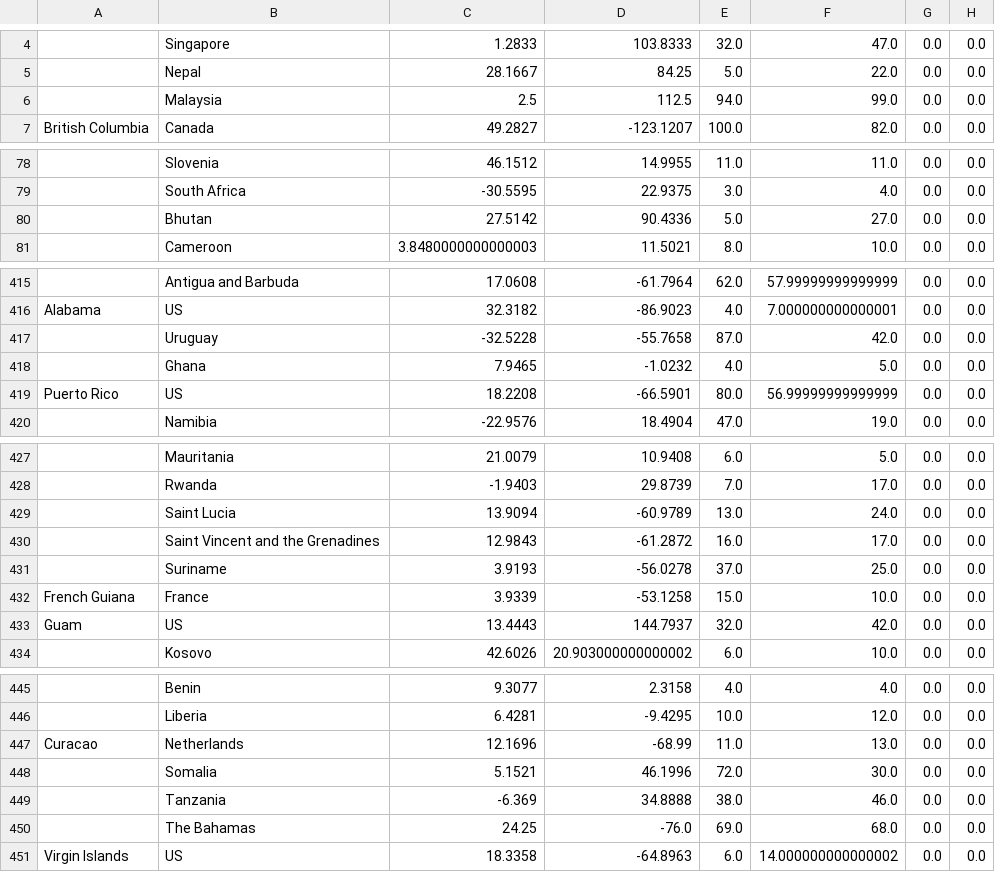
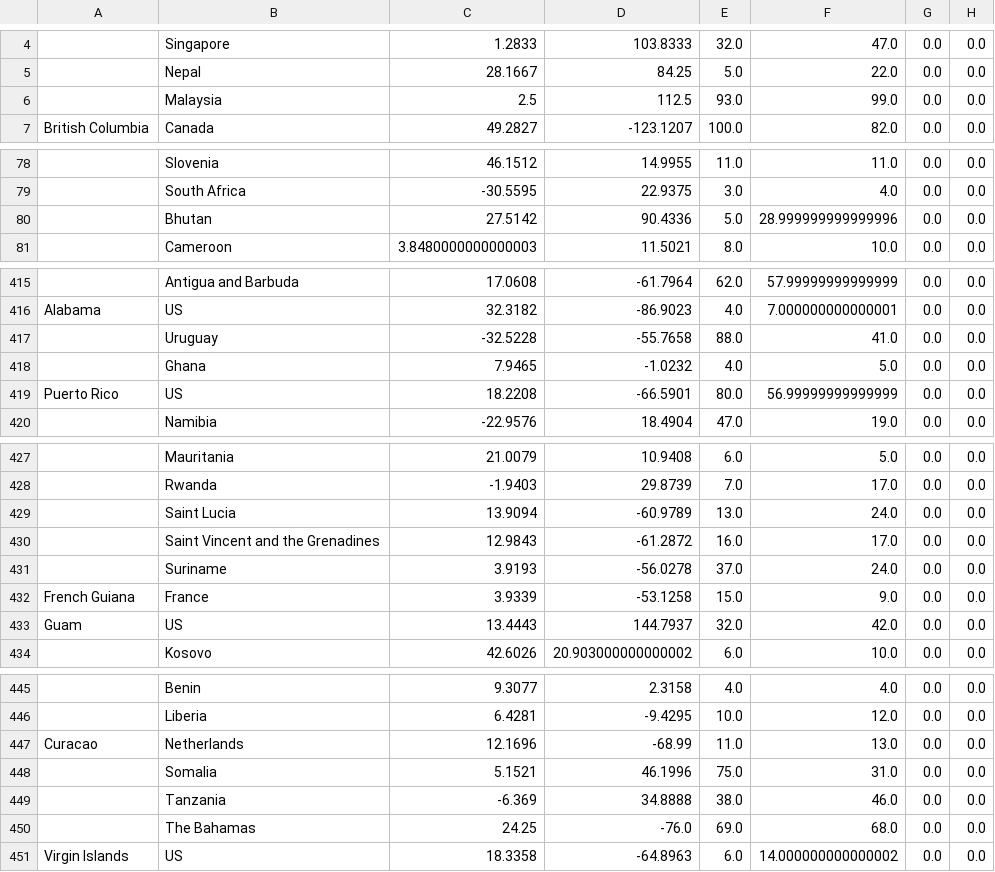
Before and after one commit to MounicaSubramanium/COVID-19, a CSV file: csv/precip.csv, drawn as a sheet; only a part is shown, gaps mark what is left out; the diff covers the shown part only; the diff names each change by its address in the sheet, - before the commit and + after, or states it on an @@ line.

```diff
--- a/csv/precip.csv
+++ b/csv/precip.csv
-E6: 94.0
+E6: 93.0
-F80: 27.0
+F80: 28.999999999999996
-E417: 87.0
+E417: 88.0
-F417: 42.0
+F417: 41.0
-F431: 25.0
+F431: 24.0
-F432: 10.0
+F432: 9.0
-E448: 72.0
+E448: 75.0
-F448: 30.0
+F448: 31.0
```
Also changed, not shown: 1 removed row and 31 edited cells elsewhere in this file, csv/cloud.csv, csv/humidity.csv, 10 other files.
